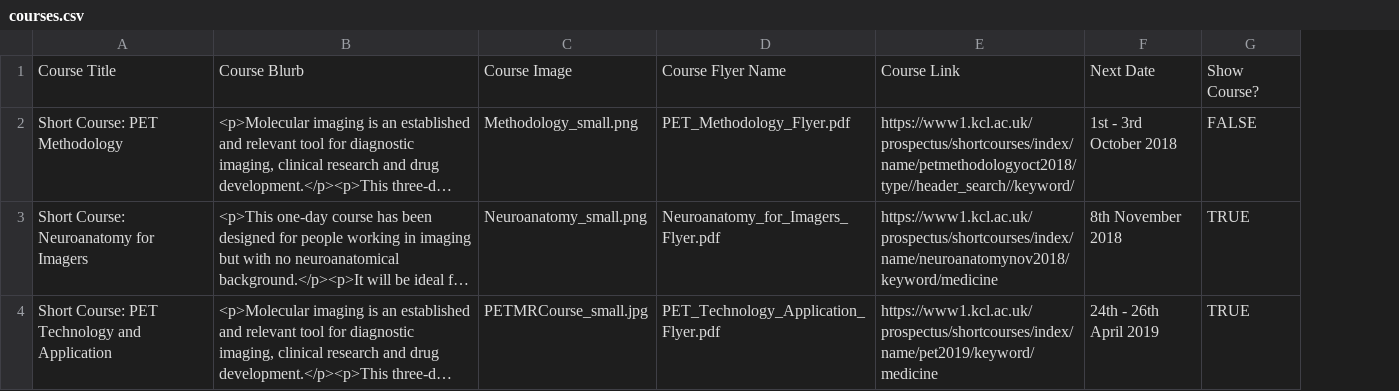
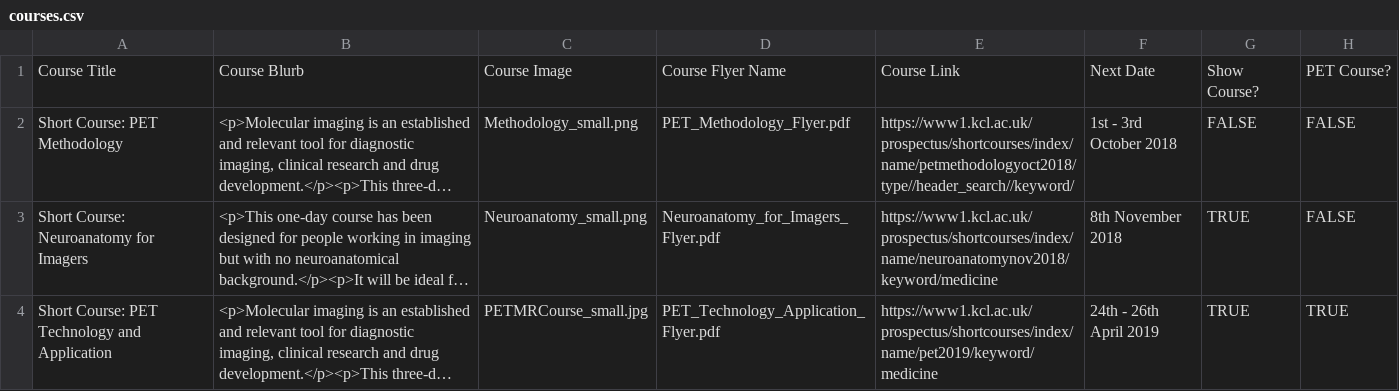
Before and after one commit to sarahmaygould/PETCentre, a CSV file: Courses/courses.csv, drawn as a sheet; long unchanged cells end in …; the diff names each change by its address in the sheet, - before the commit and + after, or states it on an @@ line.

Commit message:
Updated courses page.

```diff
--- a/Courses/courses.csv
+++ b/Courses/courses.csv
+column H, rows 1-4: PET Course? | FALSE | FALSE | TRUE
```
Also changed, not shown: 3 other files.
